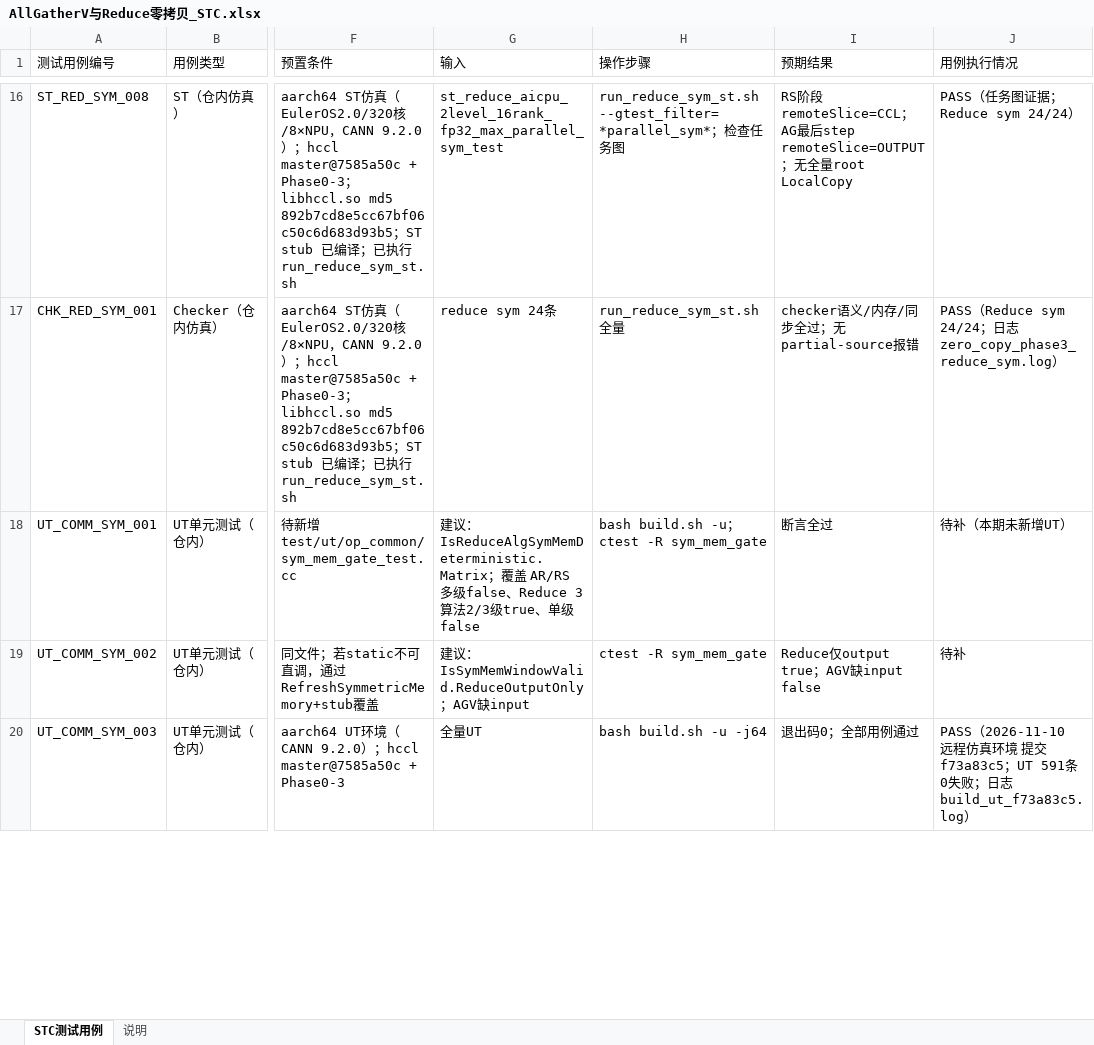
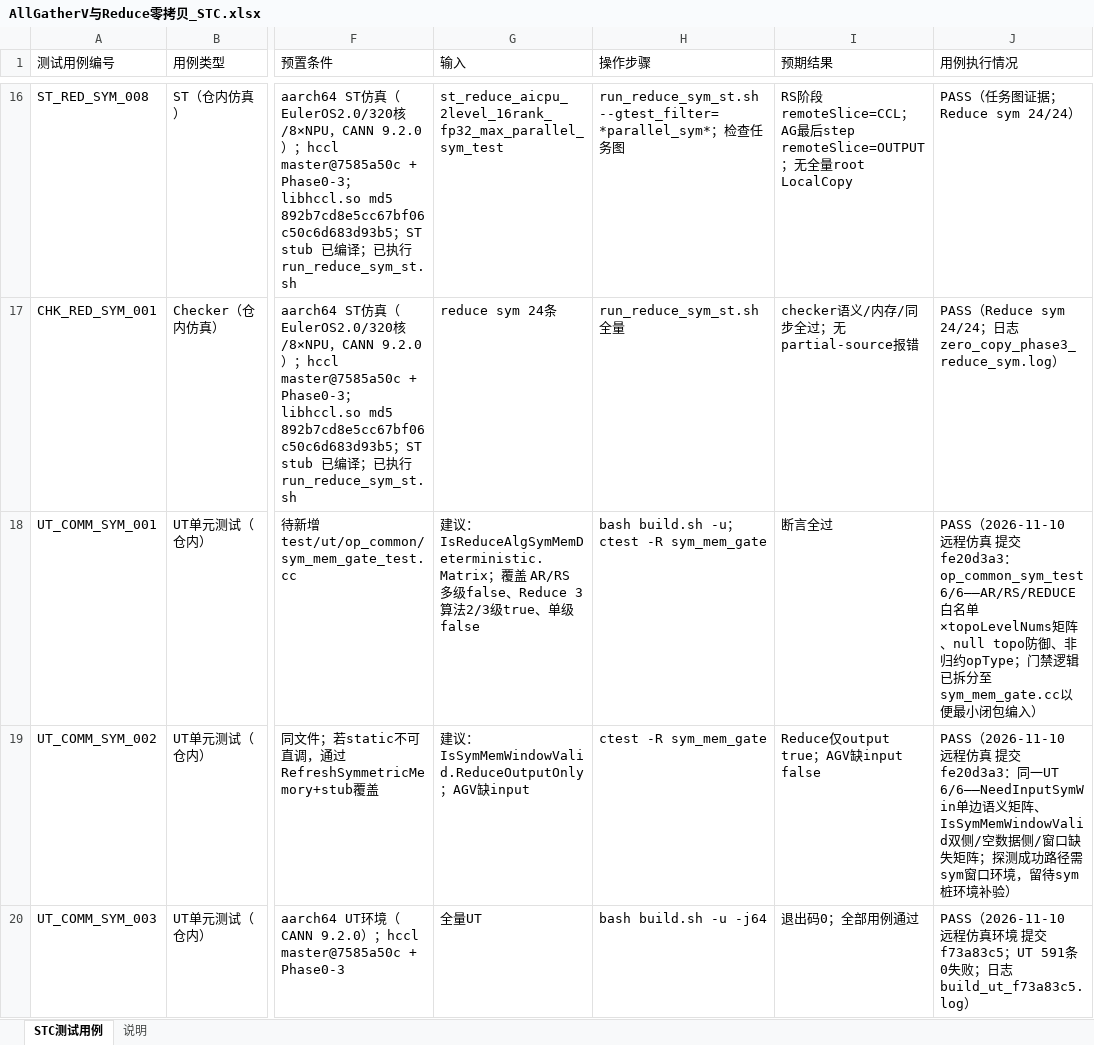
Before and after one commit to cassielee-tech/my-lib, an Excel workbook: design/26RP4/支持allgatherV、reduce算子的零拷贝模式/AllGatherV与Reduce零拷贝_STC.xlsx, sheet STC测试用例, drawn as a sheet; only a part is shown, gaps mark what is left out; values as stored, in another font and other column widths than the file's, no borders; the diff covers the shown part only; the diff names each change by its address in the sheet, - before the commit and + after, or states it on an @@ line.

Commit message:
docs: STC回填缺失用例补齐结果（6bdb330c/fe20d3a3）
- UT_COMM_001/002: PASS，新增 op_common_sym_test 6/6（门禁逻辑拆分
  至 sym_mem_gate.cc 实现最小闭包编入；libhccl.so 裁剪 C++ 符号，
  链库方式不可行）
- ST_COMM_001: PASS，RS 全量补齐（AR 49 + RS 35 = 84 条 0 失败）
- ST_COMM_003: PASS（弱断言口径，双调用合并 checker）
- ST_AGV_SYM_006: 部分覆盖（算法门禁 ST+真机、拓扑真机、注入留待
  外部桩）
- 全量回归：UT 597 条 0 失败、针对性 ST 162 条 0 失败

```diff
--- a/design/26RP4/支持allgatherV、reduce算子的零拷贝模式/AllGatherV与Reduce零拷贝_STC.xlsx (sheet STC测试用例)
+++ b/design/26RP4/支持allgatherV、reduce算子的零拷贝模式/AllGatherV与Reduce零拷贝_STC.xlsx (sheet STC测试用例)
-J18 (用例执行情况): 待补（本期未新增UT）
+J18 (用例执行情况): PASS（2026-11-10 远程仿真 提交fe20d3a3：op_common_sym_test 6/6——AR/RS/REDUCE白名单×topoLevelNums矩阵、null topo防御、非归约opType；门禁逻辑已拆分至sym_mem_gate.cc以便最小闭包编入）
-J19 (用例执行情况): 待补
+J19 (用例执行情况): PASS（2026-11-10 远程仿真 提交fe20d3a3：同一UT 6/6——NeedInputSymWin单边语义矩阵、IsSymMemWindowValid双侧/空数据侧/窗口缺失矩阵；探测成功路径需sym窗口环境，留待sym桩环境补验）
```
Also changed, not shown: 3 edited cells elsewhere in this sheet, sheet 说明.
